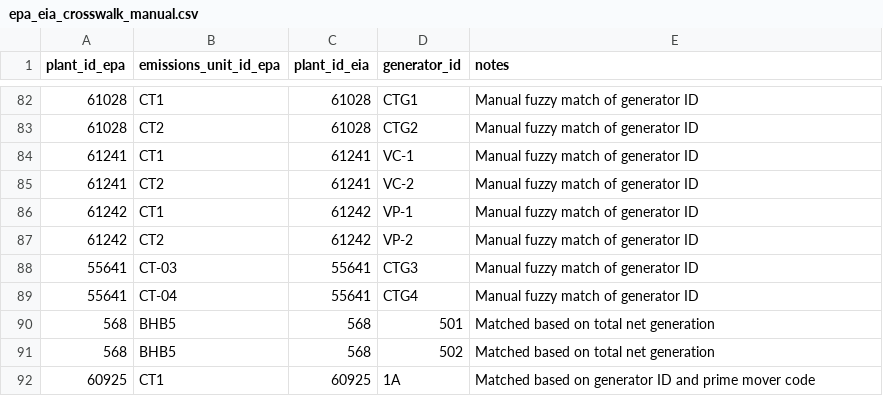
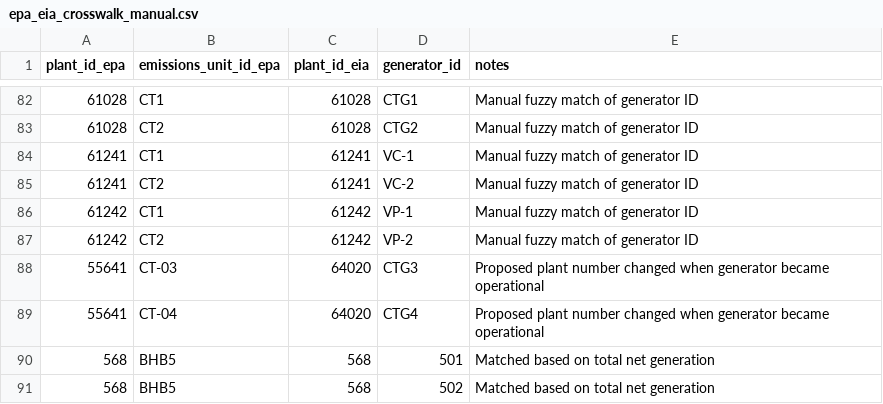
Before and after one commit to singularity-energy/open-grid-emissions, a CSV file: src/oge/reference_tables/epa_eia_crosswalk_manual.csv, drawn as a sheet; only a part is shown, gaps mark what is left out; the shorter side is filled out with more unchanged rows.

Commit message:
update plant mapping

```diff
--- a/src/oge/reference_tables/epa_eia_crosswalk_manual.csv
+++ b/src/oge/reference_tables/epa_eia_crosswalk_manual.csv
@@ -87,4 +87,4 @@ plant_id_epa,emissions_unit_id_epa,plant_id_eia,generator_id,notes
 61242,CT2,61242,VP-2,Manual fuzzy match of generator ID
-55641,CT-03,55641,CTG3,Manual fuzzy match of generator ID
-55641,CT-04,55641,CTG4,Manual fuzzy match of generator ID
+55641,CT-03,64020,CTG3,Proposed plant number changed when generator became operational
+55641,CT-04,64020,CTG4,Proposed plant number changed when generator became operational
 568,BHB5,568,501,Matched based on total net generation
```
